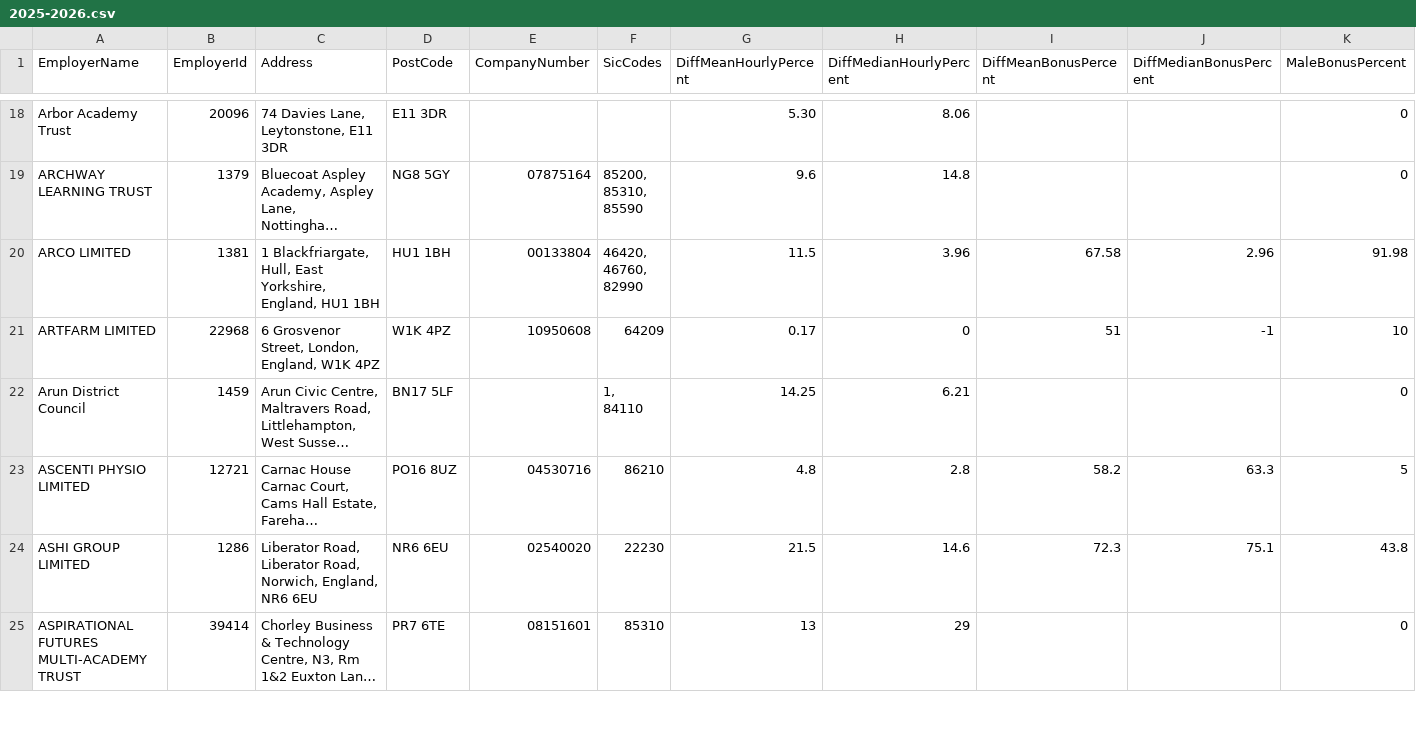
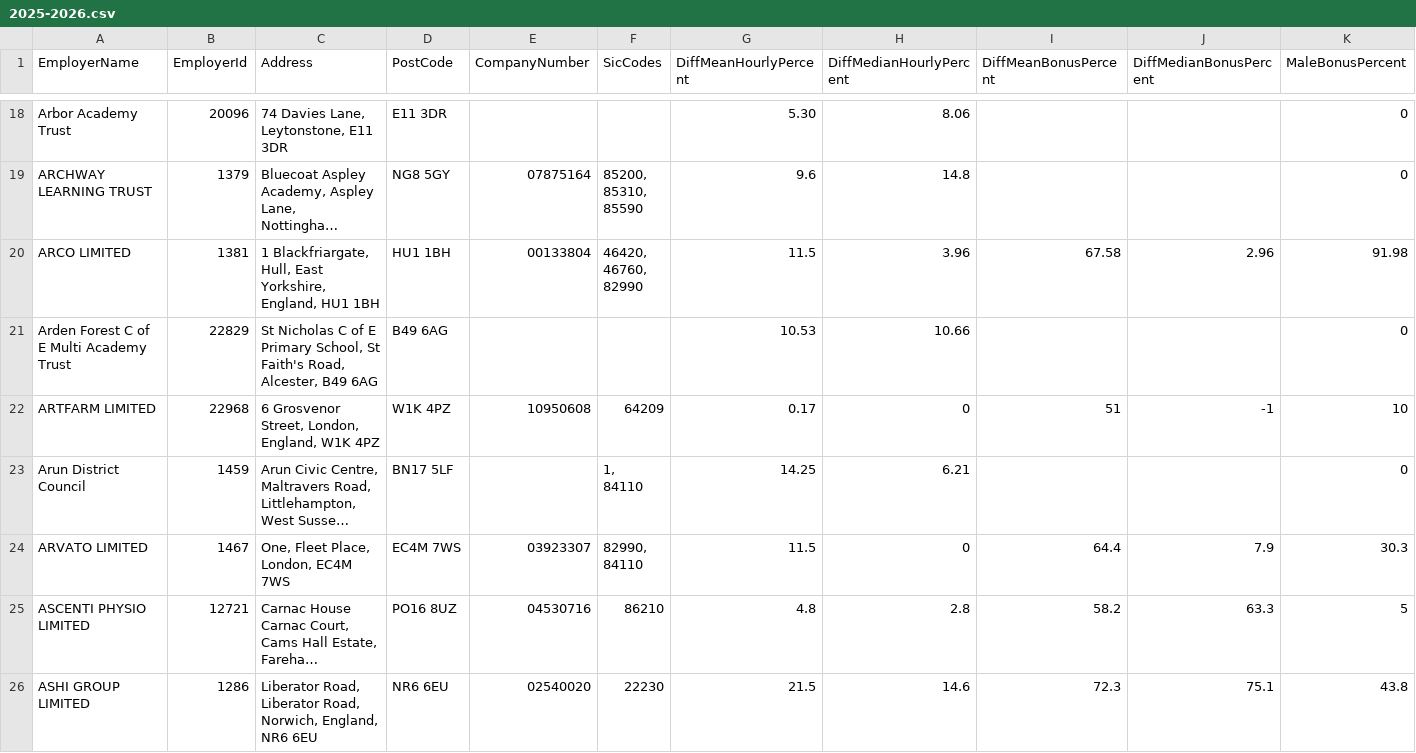
Before and after one commit to brightnetwork/uk-gender-pay-gap, a CSV file: 2025-2026.csv, drawn as a sheet; only a part is shown, gaps mark what is left out; the shorter side is filled out with more unchanged rows; long unchanged cells end in …; rows hold the shown columns only; ↵ is a line break in a cell; the diff names each change by its address in the sheet, - before the commit and + after, or states it on an @@ line.

```diff
--- a/2025-2026.csv
+++ b/2025-2026.csv
+row 21: Arden Forest C of E Multi Academy Trust | 22829 | St Nicholas C of E Primary School, St Faith's Road, Alcester, B49 6AG | B49 6AG |  |  | 10.53 | 10.66 |  |  | 0
+row 24: ARVATO LIMITED | 1467 | One, Fleet Place, London, EC4M 7WS | EC4M 7WS | 03923307 | 82990, ↵ 84110 | 11.5 | 0 | 64.4 | 7.9 | 30.3
```
